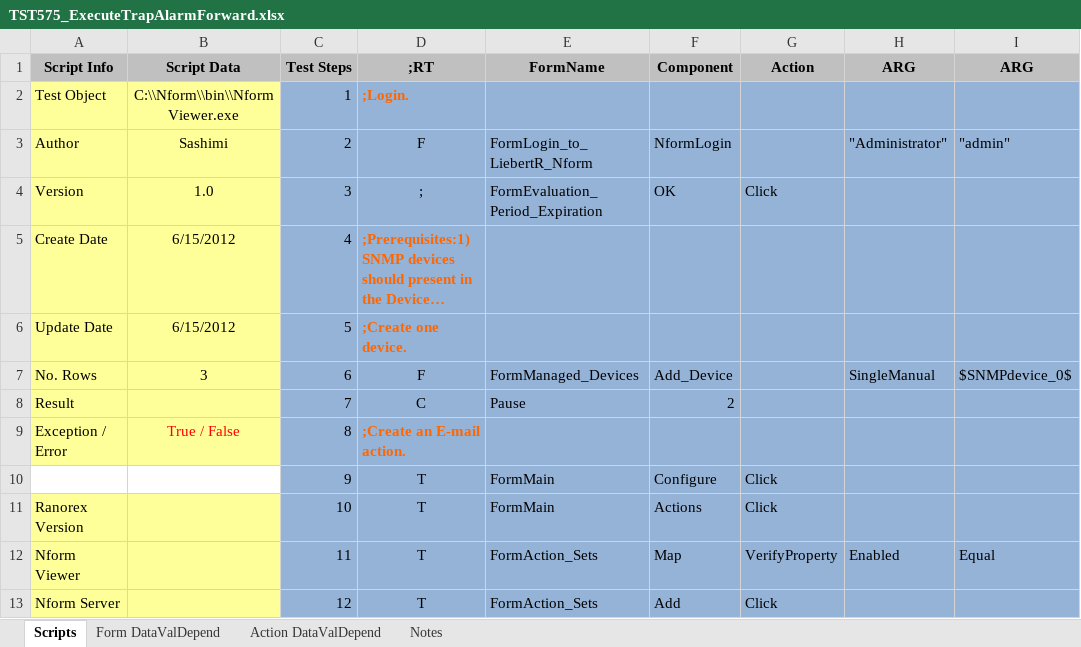
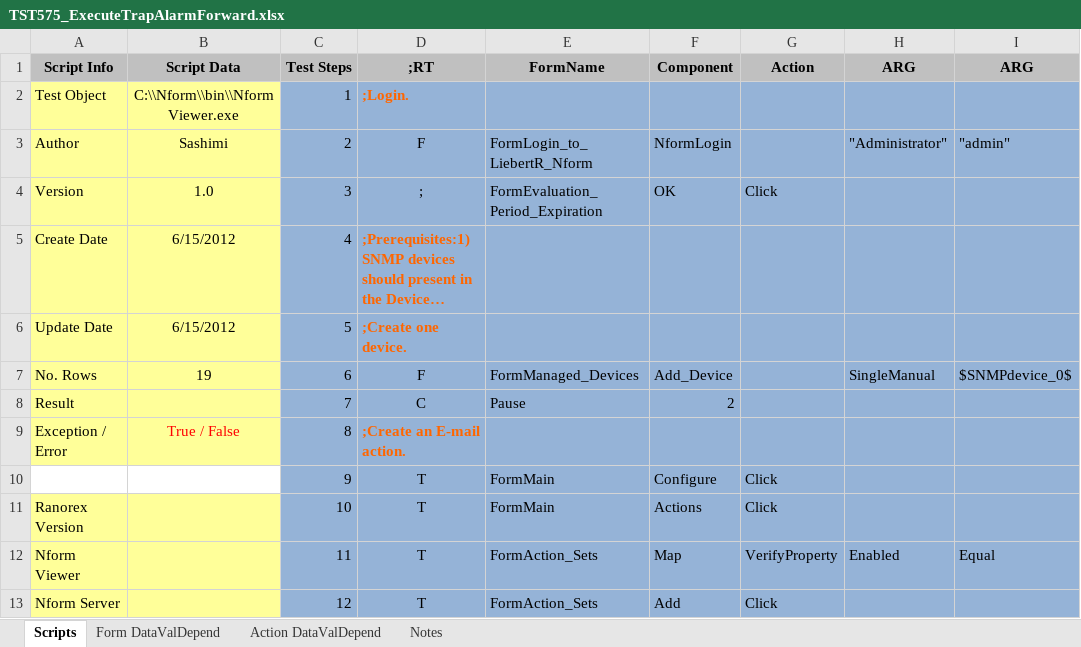
Before and after one commit to YouwenYao/Kwang, an Excel workbook: NformTester/NformTester/keywordscripts/TST575_ExecuteTrapAlarmForward.xlsx, sheet Scripts, drawn as a sheet; only a part is shown; long unchanged cells end in …; values as stored, in another font and other column widths than the file's, no borders; conditional formats not drawn; the diff names each change by its address in the sheet, - before the commit and + after, or states it on an @@ line.

```diff
--- a/NformTester/NformTester/keywordscripts/TST575_ExecuteTrapAlarmForward.xlsx (sheet Scripts)
+++ b/NformTester/NformTester/keywordscripts/TST575_ExecuteTrapAlarmForward.xlsx (sheet Scripts)
-B7: 3
+B7: 19
```
Also changed, not shown: NformTester/NformTester/Keywordscripts/TST589_UsersCanEditAnActionSetsIfTheyHaveRightsToAllActionTypesWithinTheSet.xlsx, NformTester/NformTester/Keywordscripts/TST983_UsersGroupManagement.xlsx, 11 other files.
